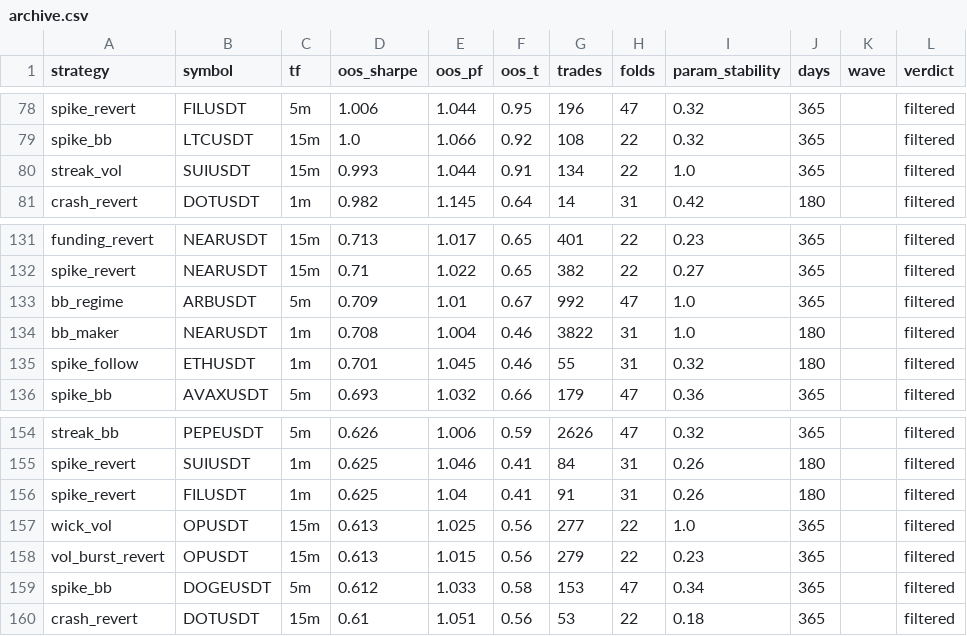
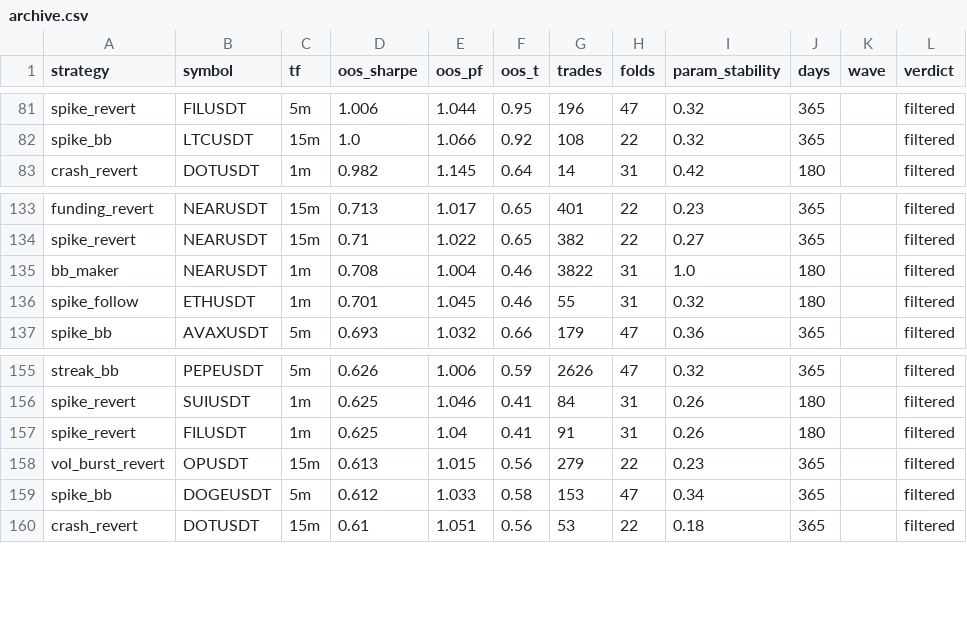
Before and after one commit to palcikia-crypto/scalp-lab-termux, a CSV file: scalp-lab/reports/archive.csv, drawn as a sheet; only a part is shown, gaps mark what is left out; the diff covers the shown part only.

```diff
--- a/scalp-lab/reports/archive.csv
+++ b/scalp-lab/reports/archive.csv
@@ -79,3 +82,2 @@ spike_revert,FILUSDT,5m,1.006,1.044,0.95,196,47,0.32,365,,filtered
 spike_bb,LTCUSDT,15m,1.0,1.066,0.92,108,22,0.32,365,,filtered
-streak_vol,SUIUSDT,15m,0.993,1.044,0.91,134,22,1.0,365,,filtered
 crash_revert,DOTUSDT,1m,0.982,1.145,0.64,14,31,0.42,180,,filtered
@@ -132,3 +134,2 @@ funding_revert,NEARUSDT,15m,0.713,1.017,0.65,401,22,0.23,365,,filtered
 spike_revert,NEARUSDT,15m,0.71,1.022,0.65,382,22,0.27,365,,filtered
-bb_regime,ARBUSDT,5m,0.709,1.01,0.67,992,47,1.0,365,,filtered
 bb_maker,NEARUSDT,1m,0.708,1.004,0.46,3822,31,1.0,180,,filtered
@@ -156,3 +157,2 @@ spike_revert,SUIUSDT,1m,0.625,1.046,0.41,84,31,0.26,180,,filtered
 spike_revert,FILUSDT,1m,0.625,1.04,0.41,91,31,0.26,180,,filtered
-wick_vol,OPUSDT,15m,0.613,1.025,0.56,277,22,1.0,365,,filtered
 vol_burst_revert,OPUSDT,15m,0.613,1.015,0.56,279,22,0.23,365,,filtered
```
Also changed, not shown: 7 added rows and 4 removed rows elsewhere in this file, scalp-lab/reports/leaderboard.csv, 2 other files.
